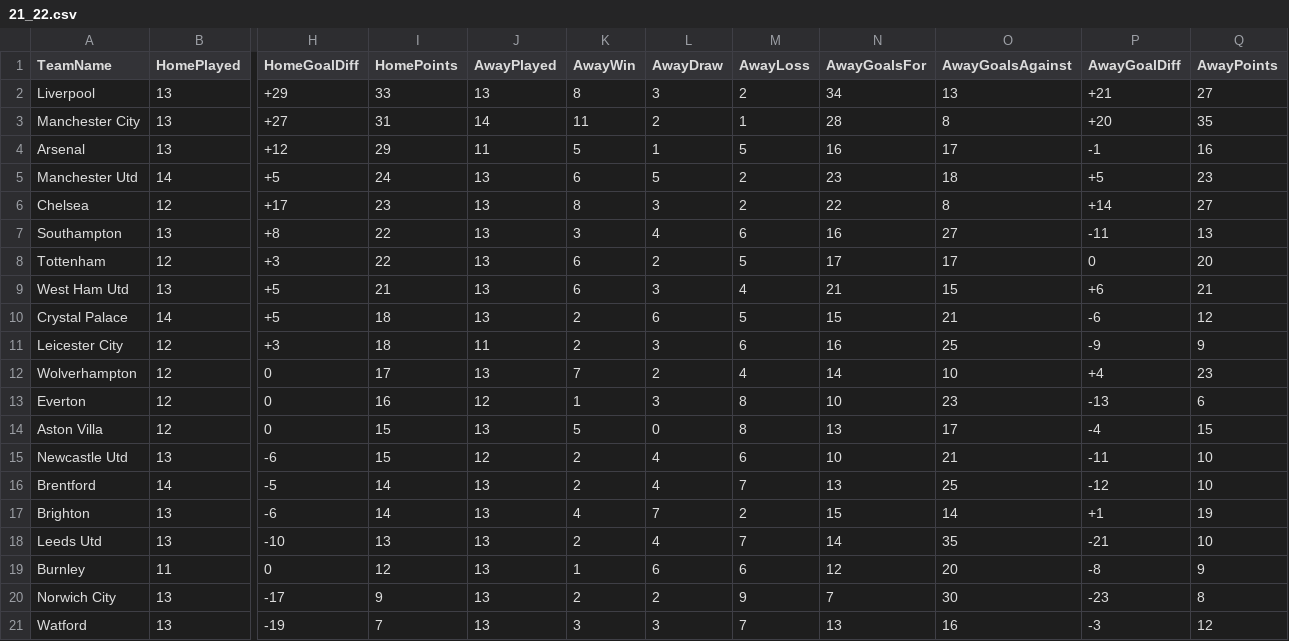
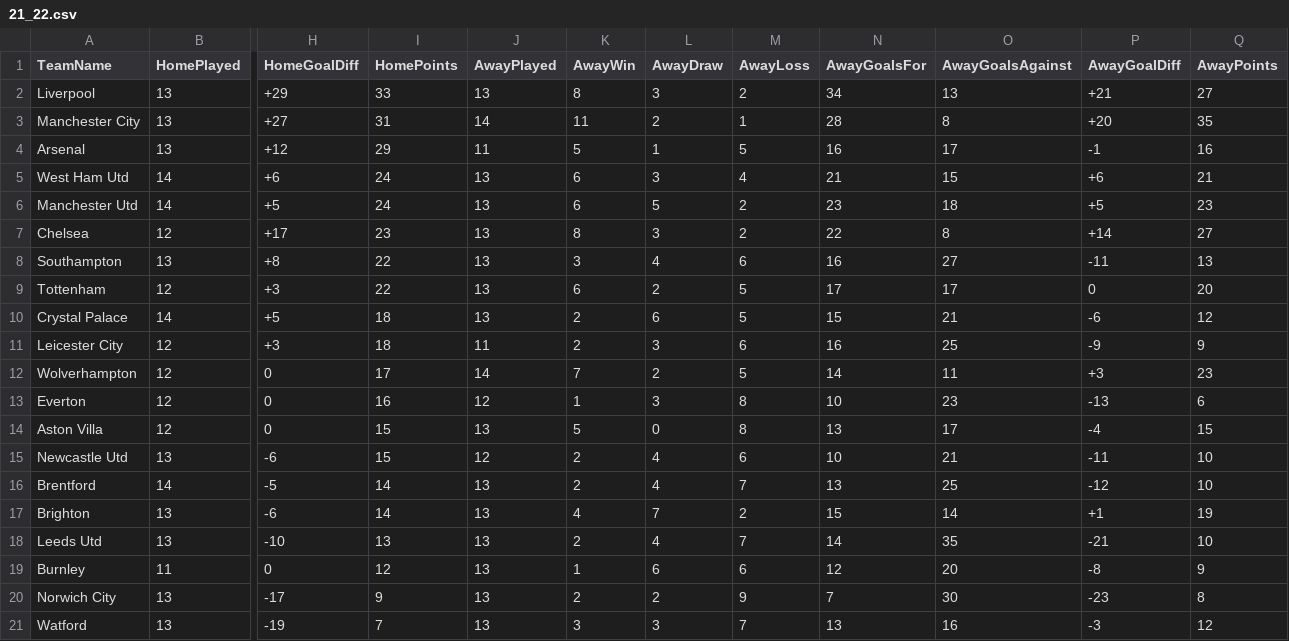
Before and after one commit to Devin-Hite/home-field-predictor, a CSV file: Data/home_away_data/21_22.csv, drawn as a sheet; only a part is shown, gaps mark what is left out; removed rows and columns are numbered as before the commit, all else as after; rows hold the shown columns only; the diff names each change by its address in the sheet, - before the commit and + after, or states it on an @@ line.

```diff
--- a/Data/home_away_data/21_22.csv
+++ b/Data/home_away_data/21_22.csv
+row 5: West Ham Utd | 14 | +6 | 24 | 13 | 6 | 3 | 4 | 21 | 15 | +6 | 21
-row 9: West Ham Utd | 13 | +5 | 21 | 13 | 6 | 3 | 4 | 21 | 15 | +6 | 21
-J12 (AwayPlayed): 13
+J12 (AwayPlayed): 14
-M12 (AwayLoss): 4
+M12 (AwayLoss): 5
-O12 (AwayGoalsAgainst): 10
+O12 (AwayGoalsAgainst): 11
-P12 (AwayGoalDiff): +4
+P12 (AwayGoalDiff): +3
```
Also changed, not shown: Data/home_away_data/combined_ha.csv, 10 other files.
